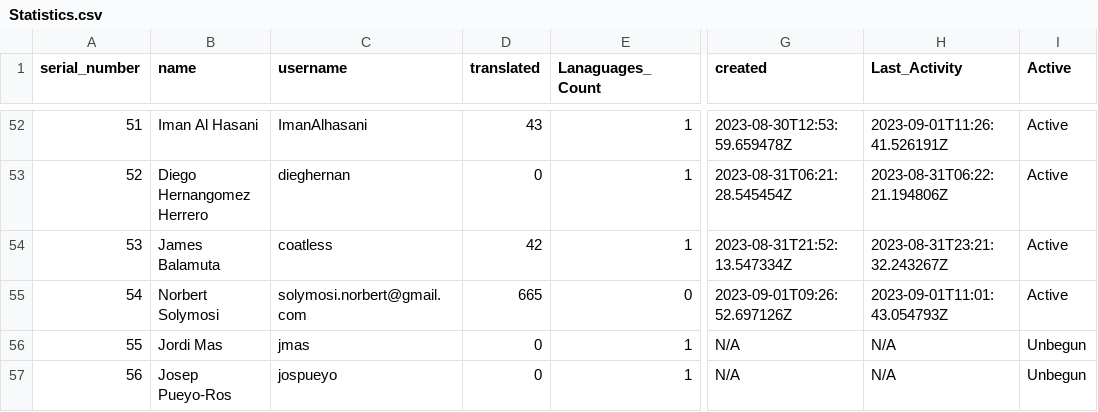
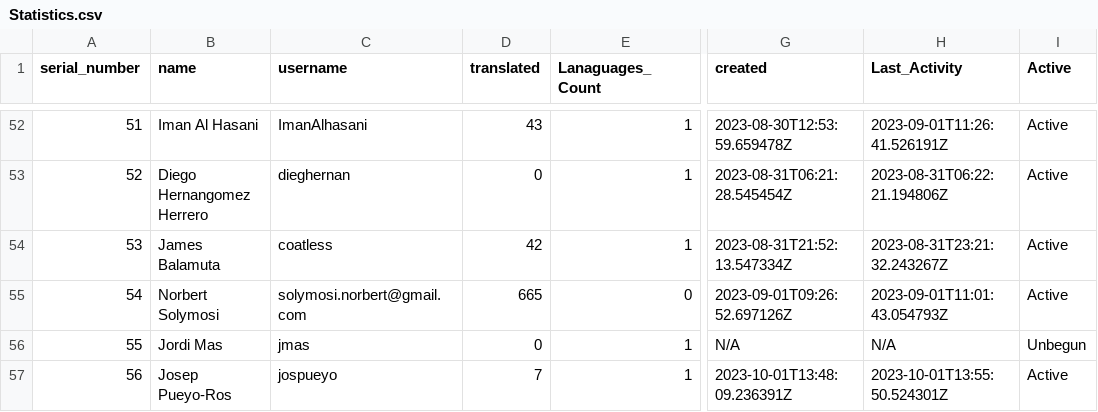
Before and after one commit to shrish-shete20/weblate, a CSV file: User Statistics/Statistics.csv, drawn as a sheet; only a part is shown, gaps mark what is left out; the diff names each change by its address in the sheet, - before the commit and + after, or states it on an @@ line.

Commit message:
Updated users Csv

```diff
--- a/User Statistics/Statistics.csv
+++ b/User Statistics/Statistics.csv
-D57 (translated): 0
+D57 (translated): 7
-G57 (created): N/A
+G57 (created): 2023-10-01T13:48:09.236391Z
-H57 (Last_Activity): N/A
+H57 (Last_Activity): 2023-10-01T13:55:50.524301Z
-I57 (Active): Unbegun
+I57 (Active): Active
```
